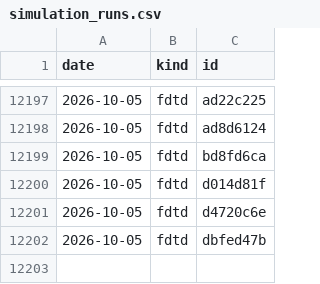
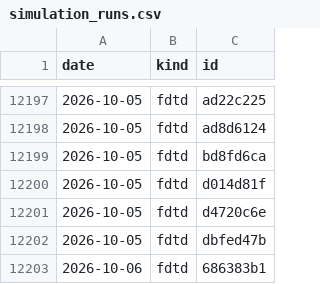
Before and after one commit to yjinyoo/yjinyoo.github.io, a CSV file: assets/data/simulation_runs.csv, drawn as a sheet; only a part is shown, gaps mark what is left out.

```diff
--- a/assets/data/simulation_runs.csv
+++ b/assets/data/simulation_runs.csv
@@ -12202 +12202,2 @@ date,kind,id
 2026-10-05,fdtd,dbfed47b
+2026-10-06,fdtd,686383b1
```
Also changed, not shown: 3 other files.
